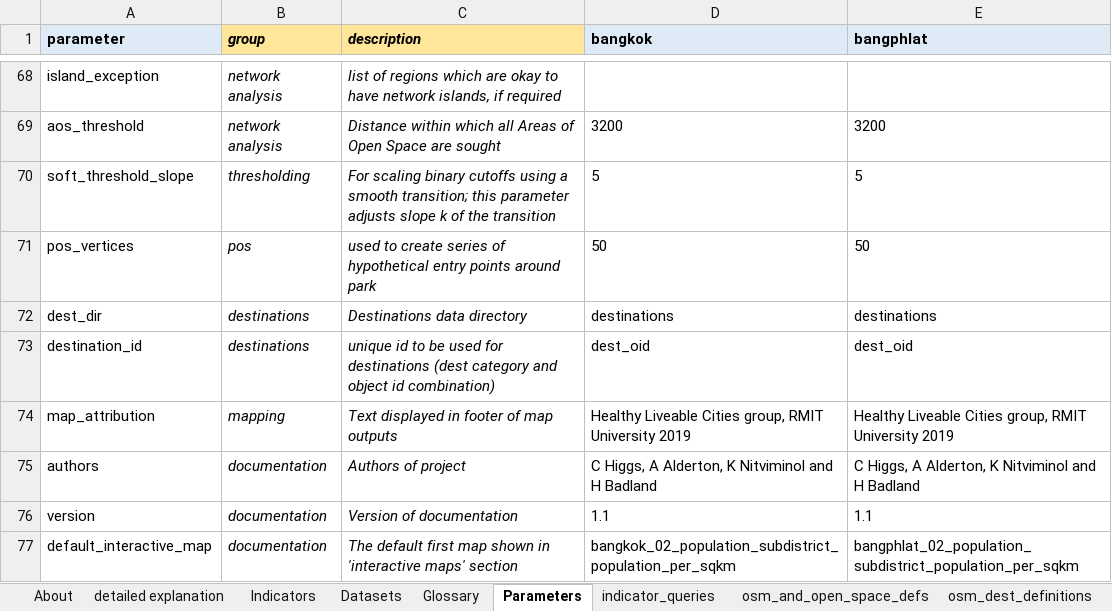
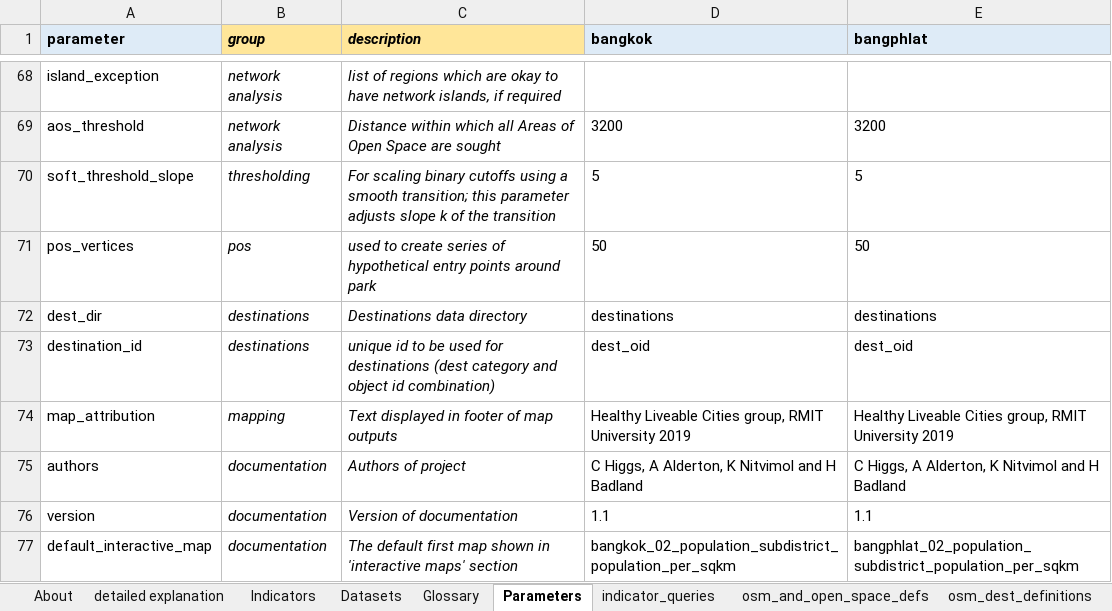
Before and after one commit to carlhiggs/spatial-urban-indicators, an Excel workbook: process/_project_configuration.xlsx, sheet Parameters, drawn as a sheet; only a part is shown, gaps mark what is left out; values as stored, in another font and other column widths than the file's, no borders; the diff names each change by its address in the sheet, - before the commit and + after, or states it on an @@ line.

```diff
--- a/process/_project_configuration.xlsx (sheet Parameters)
+++ b/process/_project_configuration.xlsx (sheet Parameters)
-D75 (bangkok): …Alderton, K Nitviminol and H…
+D75 (bangkok): …Alderton, K Nitvimol and H…
-E75 (bangphlat): …Alderton, K Nitviminol and H…
+E75 (bangphlat): …Alderton, K Nitvimol and H…
```
Also changed, not shown: sheet Datasets, 6 other files.
